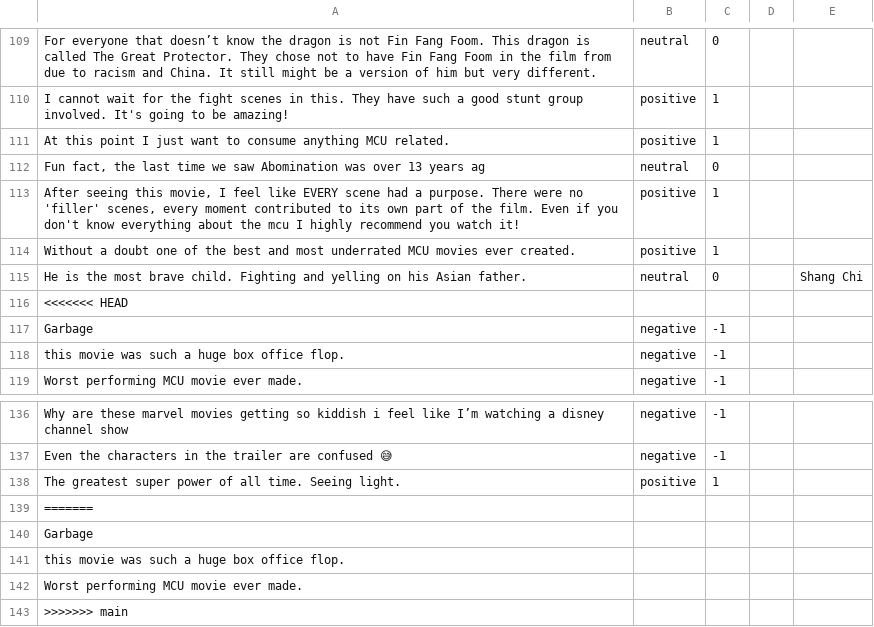
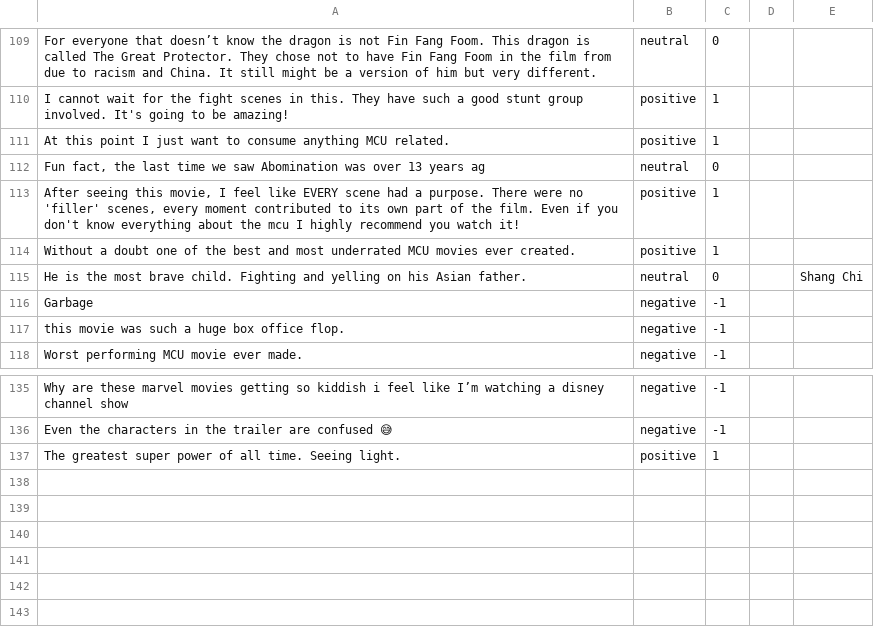
Before and after one commit to dao1233/AI_SentimentAnalysis, a CSV file: data/raw/comments.csv, drawn as a sheet; only a part is shown, gaps mark what is left out; the diff names each change by its address in the sheet, - before the commit and + after, or states it on an @@ line.

Commit message:
Merge main

```diff
--- a/data/raw/comments.csv
+++ b/data/raw/comments.csv
-row 116: <<<<<<< HEAD
-row 139: =======
-row 140: Garbage
-row 141: this movie was such a huge box office flop.
-row 142: Worst performing MCU movie ever made.
-row 143: >>>>>>> main
```
